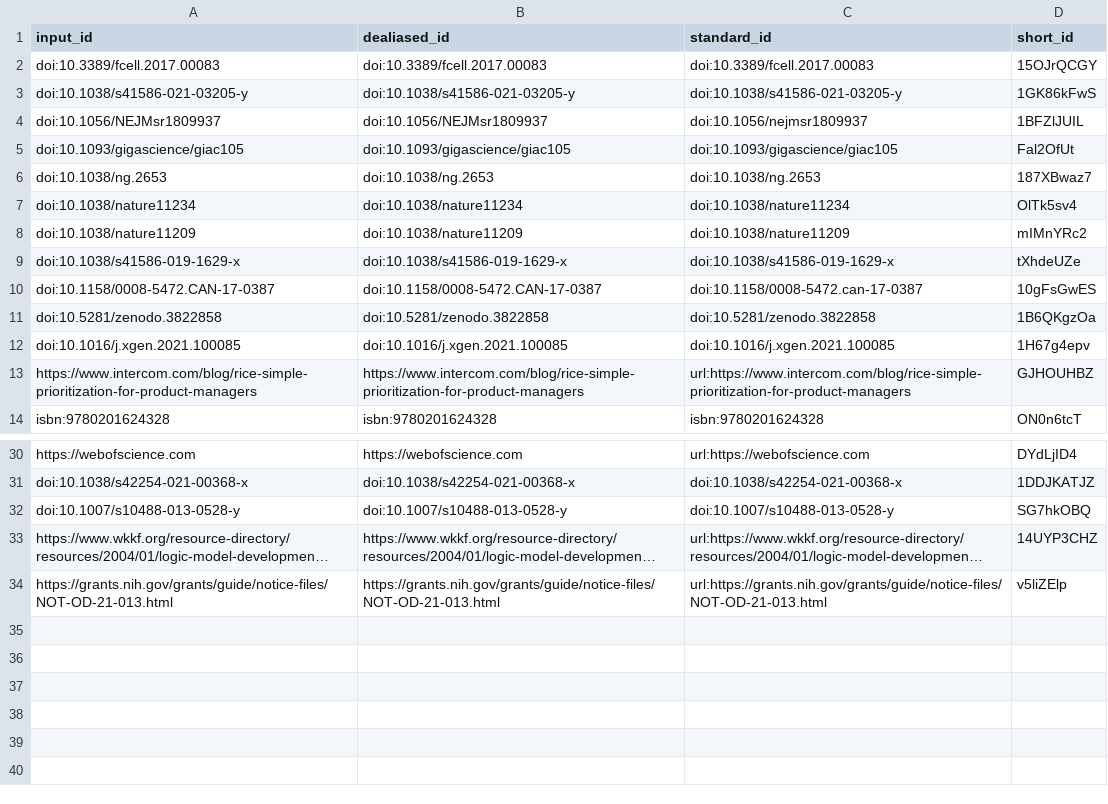
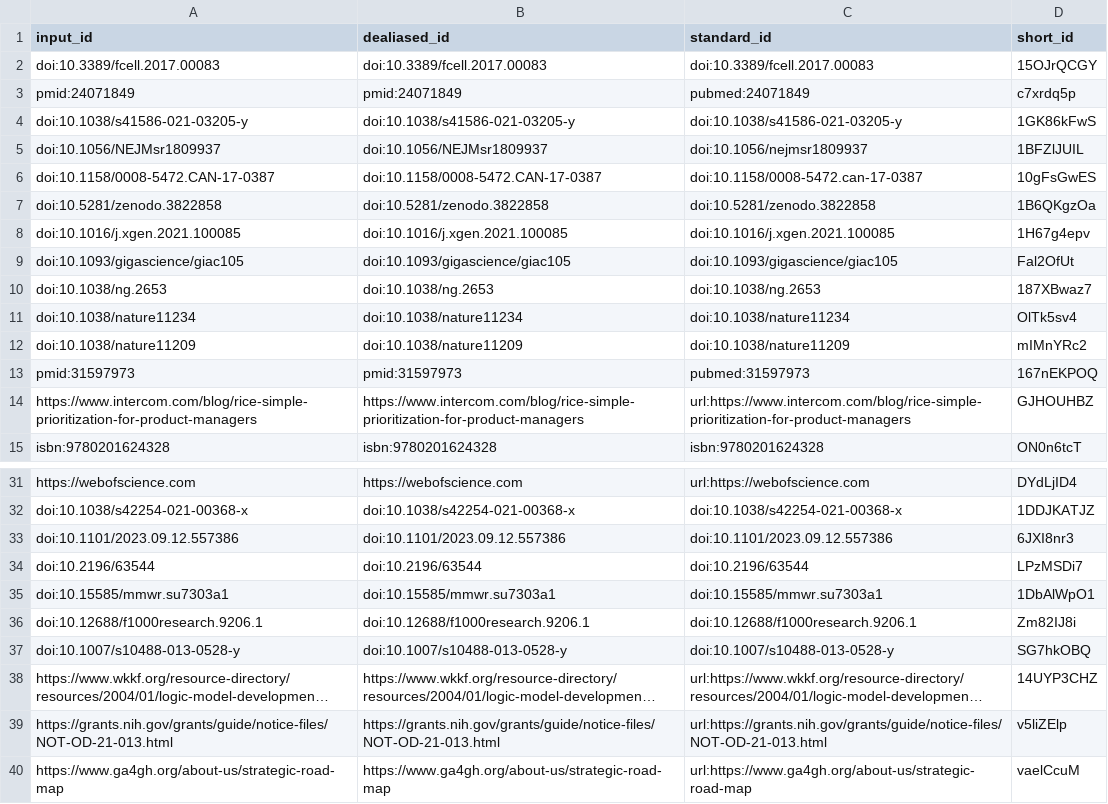
Before and after one commit to seandavi/2026-cfde-metrics-manuscript, a TSV file: citations.tsv, drawn as a sheet; only a part is shown, gaps mark what is left out; long unchanged cells end in …; removed rows and columns are numbered as before the commit, all else as after; the diff names each change by its address in the sheet, - before the commit and + after, or states it on an @@ line.

Commit message:
Semantic line breaks throughout [ci skip]
This build is based on
https://github.com/seandavi/2026-cfde-metrics-manuscript/commit/850acfbb0bb4e5cdf9c2579a5e434bf1ea62b363.

This commit was created by the following CI build and job:
https://github.com/seandavi/2026-cfde-metrics-manuscript/commit/850acfbb0bb4e5cdf9c2579a5e434bf1ea62b363/checks
https://github.com/seandavi/2026-cfde-metrics-manuscript/actions/runs/23219696510

```diff
--- a/citations.tsv
+++ b/citations.tsv
+row 3: pmid:24071849 | pmid:24071849 | pubmed:24071849 | c7xrdq5p
@@ row 10 moved to row 6: doi:10.1158/0008-5472.CAN-17-0387 @@
@@ row 11 moved to row 7: doi:10.5281/zenodo.3822858 @@
@@ row 12 moved to row 8: doi:10.1016/j.xgen.2021.100085 @@
-row 9: doi:10.1038/s41586-019-1629-x | doi:10.1038/s41586-019-1629-x | doi:10.1038/s41586-019-1629-x | tXhdeUZe
+row 13: pmid:31597973 | pmid:31597973 | pubmed:31597973 | 167nEKPOQ
+row 33: doi:10.1101/2023.09.12.557386 | doi:10.1101/2023.09.12.557386 | doi:10.1101/2023.09.12.557386 | 6JXI8nr3
+row 34: doi:10.2196/63544 | doi:10.2196/63544 | doi:10.2196/63544 | LPzMSDi7
+row 35: doi:10.15585/mmwr.su7303a1 | doi:10.15585/mmwr.su7303a1 | doi:10.15585/mmwr.su7303a1 | 1DbAlWpO1
+row 36: doi:10.12688/f1000research.9206.1 | doi:10.12688/f1000research.9206.1 | doi:10.12688/f1000research.9206.1 | Zm82IJ8i
+row 40: https://www.ga4gh.org/about-us/strategic-road-map | https://www.ga4gh.org/about-us/strategic-road-map | url:https://www.ga4gh.org/about-us/strategic-road-map | vaelCcuM
```
Also changed, not shown: 7 other files.
